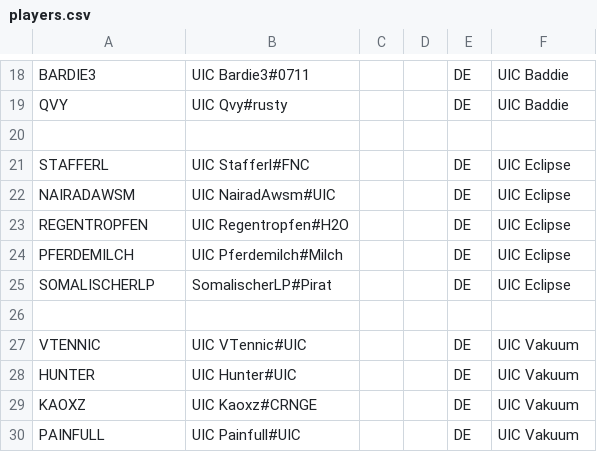
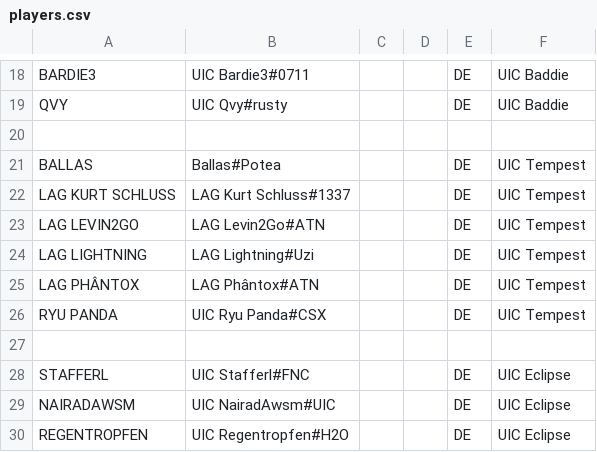
Before and after one commit to UICMaster/UIC_ANALYSIS_FRONTEND, a CSV file: data/players.csv, drawn as a sheet; only a part is shown, gaps mark what is left out; the shorter side is filled out with more unchanged rows; the diff names each change by its address in the sheet, - before the commit and + after, or states it on an @@ line.

```diff
--- a/data/players.csv
+++ b/data/players.csv
+row 21: BALLAS | Ballas#Potea |  |  | DE | UIC Tempest
+row 22: LAG KURT SCHLUSS | LAG Kurt Schluss#1337 |  |  | DE | UIC Tempest
+row 23: LAG LEVIN2GO | LAG Levin2Go#ATN |  |  | DE | UIC Tempest
+row 24: LAG LIGHTNING | LAG Lightning#Uzi |  |  | DE | UIC Tempest
+row 25: LAG PHÂNTOX | LAG Phântox#ATN |  |  | DE | UIC Tempest
+row 26: RYU PANDA | UIC Ryu Panda#CSX |  |  | DE | UIC Tempest
+row 27: (empty)
```
